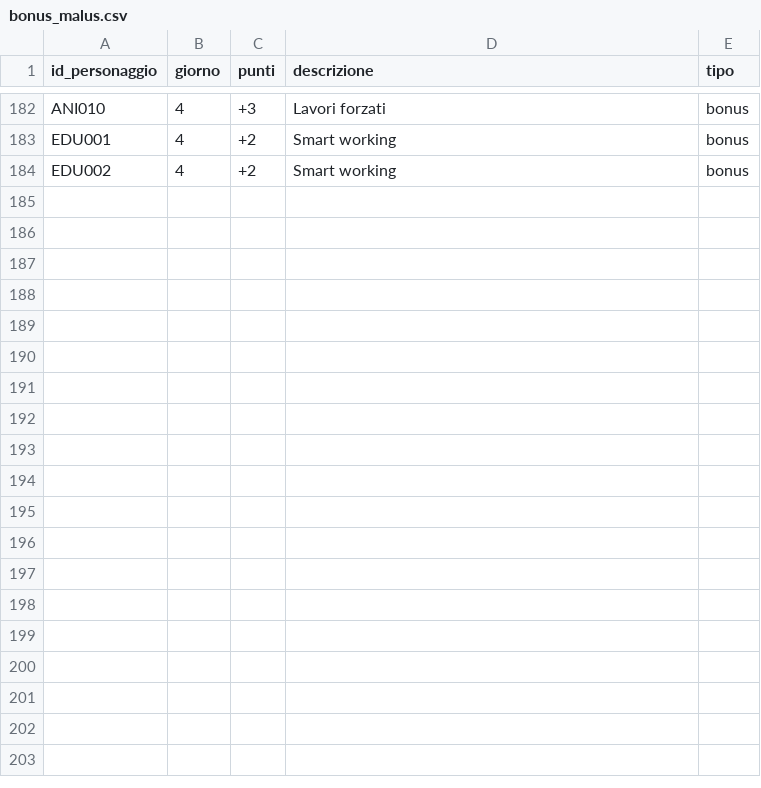
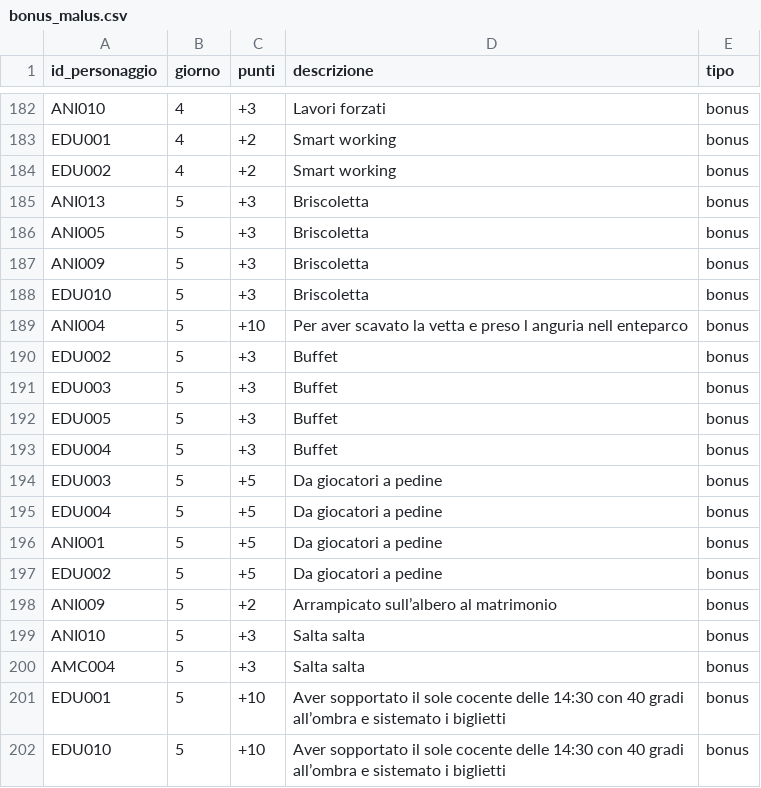
Before and after one commit to francesco-milione/Fanta-oratorio, a CSV file: public/data/bonus_malus.csv, drawn as a sheet; only a part is shown, gaps mark what is left out; the diff names each change by its address in the sheet, - before the commit and + after, or states it on an @@ line.

Commit message:
punti

```diff
--- a/public/data/bonus_malus.csv
+++ b/public/data/bonus_malus.csv
+row 185: ANI013 | 5 | +3 | Briscoletta | bonus
+row 186: ANI005 | 5 | +3 | Briscoletta | bonus
+row 187: ANI009 | 5 | +3 | Briscoletta | bonus
+row 188: EDU010 | 5 | +3 | Briscoletta | bonus
+row 189: ANI004 | 5 | +10 | Per aver scavato la vetta e preso l anguria nell enteparco | bonus
+row 190: EDU002 | 5 | +3 | Buffet | bonus
+row 191: EDU003 | 5 | +3 | Buffet | bonus
+row 192: EDU005 | 5 | +3 | Buffet | bonus
+row 193: EDU004 | 5 | +3 | Buffet | bonus
+row 194: EDU003 | 5 | +5 | Da giocatori a pedine | bonus
+row 195: EDU004 | 5 | +5 | Da giocatori a pedine | bonus
+row 196: ANI001 | 5 | +5 | Da giocatori a pedine | bonus
+row 197: EDU002 | 5 | +5 | Da giocatori a pedine | bonus
+row 198: ANI009 | 5 | +2 | Arrampicato sull’albero al matrimonio | bonus
+row 199: ANI010 | 5 | +3 | Salta salta | bonus
+row 200: AMC004 | 5 | +3 | Salta salta | bonus
+row 201: EDU001 | 5 | +10 | Aver sopportato il sole cocente delle 14:30 con 40 gradi all’ombra e sistemato i biglietti | bonus
+row 202: EDU010 | 5 | +10 | Aver sopportato il sole cocente delle 14:30 con 40 gradi all’ombra e sistemato i biglietti | bonus
```
